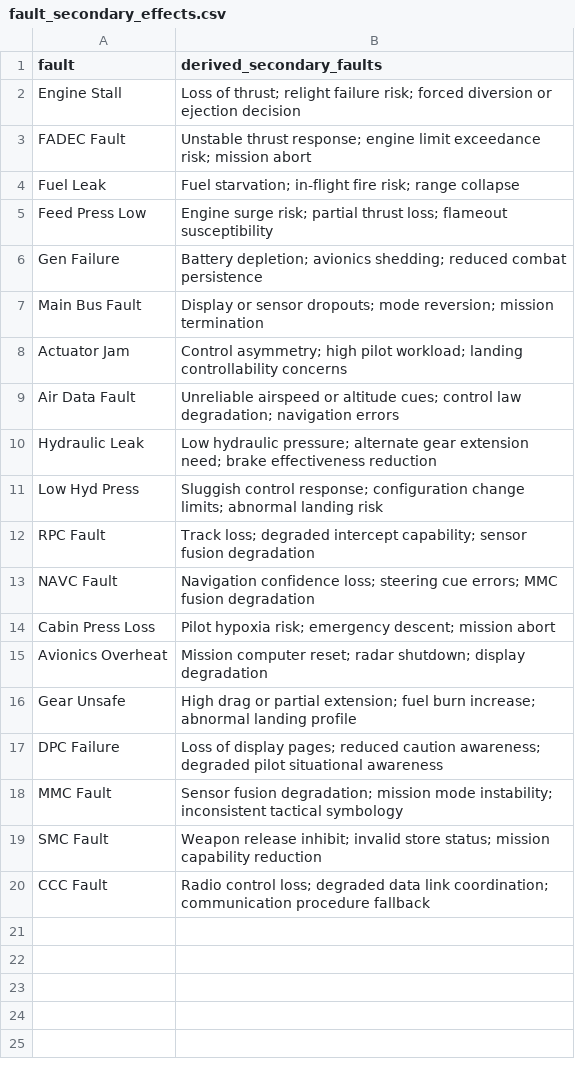
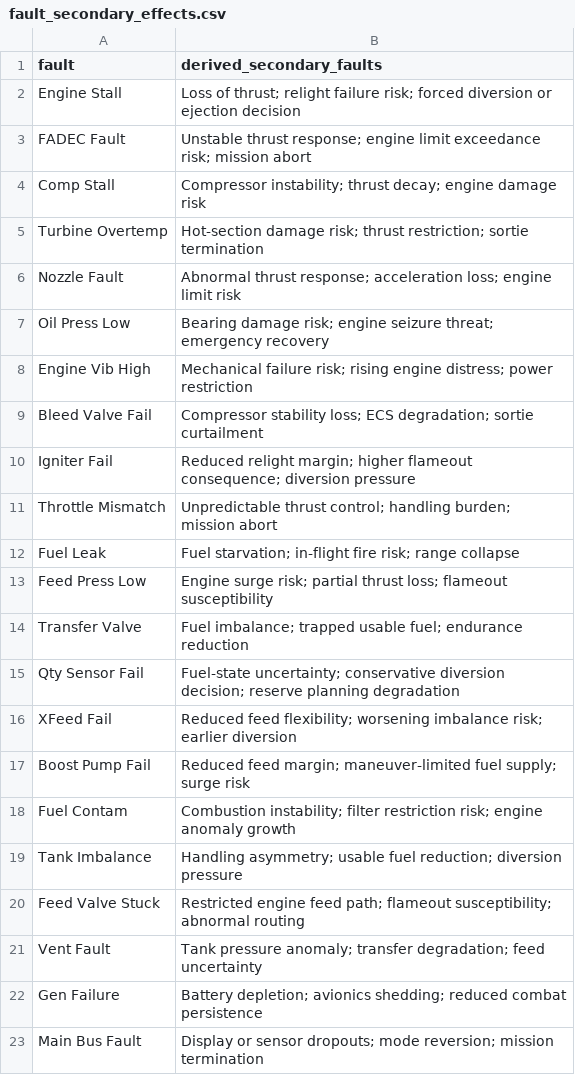
Before and after one commit to jkCXf9X4/aircraft_fault_dataset, a CSV file: data/fault_secondary_effects.csv, drawn as a sheet; only a part is shown; the shorter side is filled out with more unchanged rows; the diff covers the shown part only.

Commit message:
Updated fault list

```diff
--- a/data/fault_secondary_effects.csv
+++ b/data/fault_secondary_effects.csv
@@ -3,4 +3,20 @@ Engine Stall,"Loss of thrust; relight failure risk; forced diversion or ejection
 FADEC Fault,"Unstable thrust response; engine limit exceedance risk; mission abort"
+Comp Stall,"Compressor instability; thrust decay; engine damage risk"
+Turbine Overtemp,"Hot-section damage risk; thrust restriction; sortie termination"
+Nozzle Fault,"Abnormal thrust response; acceleration loss; engine limit risk"
+Oil Press Low,"Bearing damage risk; engine seizure threat; emergency recovery"
+Engine Vib High,"Mechanical failure risk; rising engine distress; power restriction"
+Bleed Valve Fail,"Compressor stability loss; ECS degradation; sortie curtailment"
+Igniter Fail,"Reduced relight margin; higher flameout consequence; diversion pressure"
+Throttle Mismatch,"Unpredictable thrust control; handling burden; mission abort"
 Fuel Leak,"Fuel starvation; in-flight fire risk; range collapse"
 Feed Press Low,"Engine surge risk; partial thrust loss; flameout susceptibility"
+Transfer Valve,"Fuel imbalance; trapped usable fuel; endurance reduction"
+Qty Sensor Fail,"Fuel-state uncertainty; conservative diversion decision; reserve planning degradation"
+XFeed Fail,"Reduced feed flexibility; worsening imbalance risk; earlier diversion"
+Boost Pump Fail,"Reduced feed margin; maneuver-limited fuel supply; surge risk"
+Fuel Contam,"Combustion instability; filter restriction risk; engine anomaly growth"
+Tank Imbalance,"Handling asymmetry; usable fuel reduction; diversion pressure"
+Feed Valve Stuck,"Restricted engine feed path; flameout susceptibility; abnormal routing"
+Vent Fault,"Tank pressure anomaly; transfer degradation; feed uncertainty"
 Gen Failure,"Battery depletion; avionics shedding; reduced combat persistence"
```
Also changed, not shown: 50 added rows elsewhere in this file, 18 other files.
